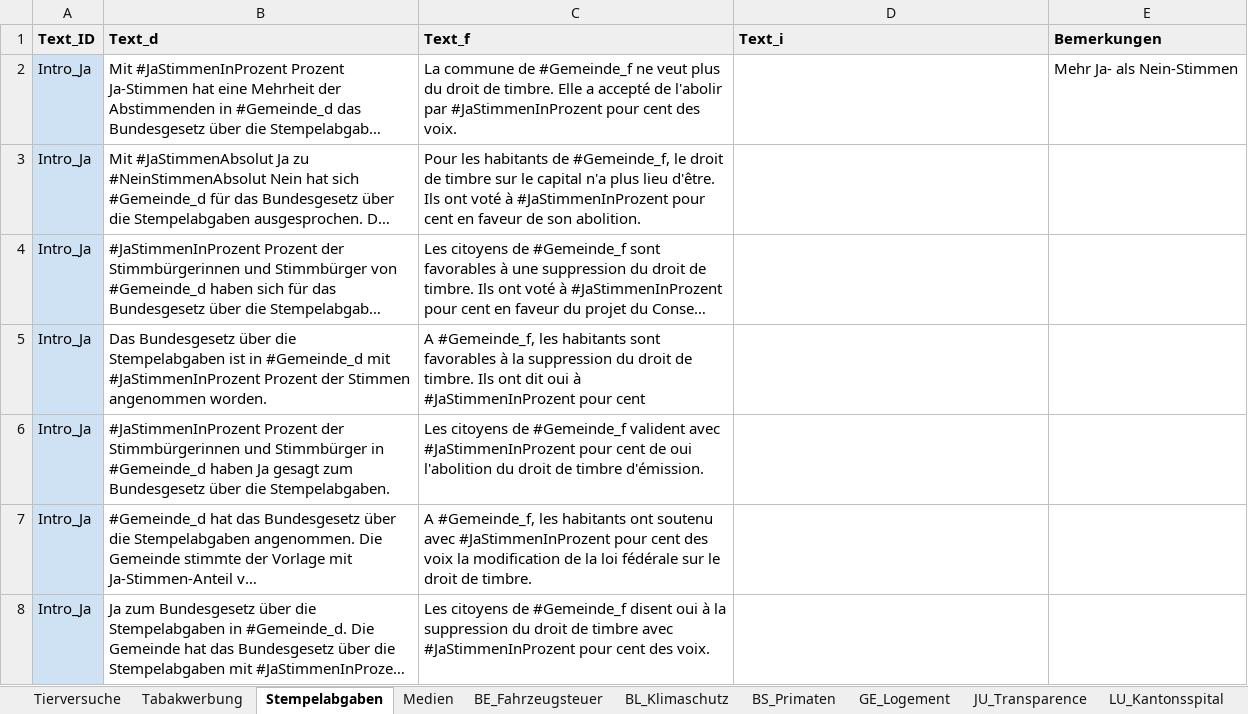
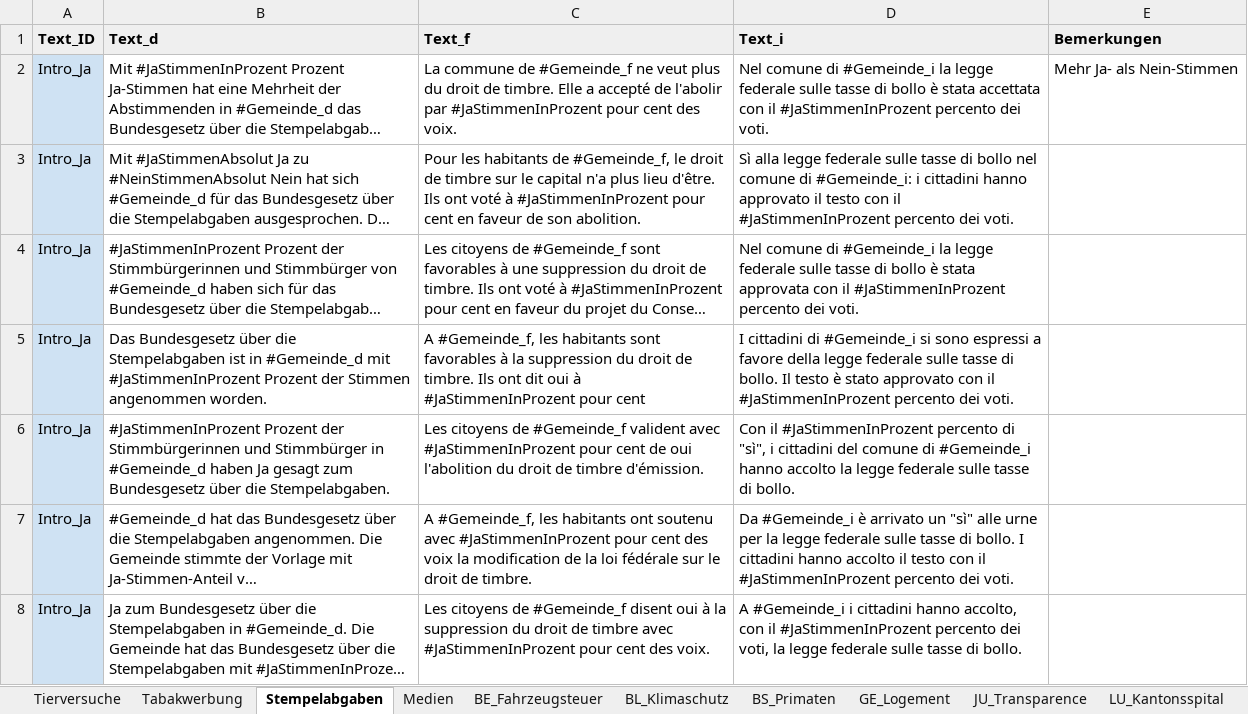
Before and after one commit to awp-finanznachrichten/lena_februar2022, an Excel workbook: Data/Textbausteine_LENA_Februar2022.xlsx, sheet Stempelabgaben, drawn as a sheet; only a part is shown; long unchanged cells end in …; values as stored, in another font and other column widths than the file's, no borders; charts and pictures not drawn; the diff covers the shown part only; the diff names each change by its address in the sheet, - before the commit and + after, or states it on an @@ line.

```diff
--- a/Data/Textbausteine_LENA_Februar2022.xlsx (sheet Stempelabgaben)
+++ b/Data/Textbausteine_LENA_Februar2022.xlsx (sheet Stempelabgaben)
-D2 (Text_i): (empty)
+D2 (Text_i): Nel comune di #Gemeinde_i la legge federale sulle tasse di bollo è stata accettata con il #JaStimmenInProzent percento dei voti.
-D3 (Text_i): (empty)
+D3 (Text_i): Sì alla legge federale sulle tasse di bollo nel comune di #Gemeinde_i: i cittadini hanno approvato il testo con il #JaStimmenInProzent percento dei voti.
-D4 (Text_i): (empty)
+D4 (Text_i): Nel comune di #Gemeinde_i la legge federale sulle tasse di bollo è stata approvata con il #JaStimmenInProzent percento dei voti.
-D5 (Text_i): (empty)
+D5 (Text_i): I cittadini di #Gemeinde_i si sono espressi a favore della legge federale sulle tasse di bollo. Il testo è stato approvato con il #JaStimmenInProzent percento dei voti.
-D6 (Text_i): (empty)
+D6 (Text_i): Con il #JaStimmenInProzent percento di "sì", i cittadini del comune di #Gemeinde_i hanno accolto la legge federale sulle tasse di bollo.
-D7 (Text_i): (empty)
+D7 (Text_i): Da #Gemeinde_i è arrivato un "sì" alle urne per la legge federale sulle tasse di bollo. I cittadini hanno accolto il testo con il #JaStimmenInProzent percento dei voti.
-D8 (Text_i): (empty)
+D8 (Text_i): A #Gemeinde_i i cittadini hanno accolto, con il #JaStimmenInProzent percento dei voti, la legge federale sulle tasse di bollo.
```
Also changed, not shown: 26 edited cells elsewhere in this sheet, sheet Tierversuche, sheet Tabakwerbung, sheet Medien, sheet JU_Transparence, 38 other files.
